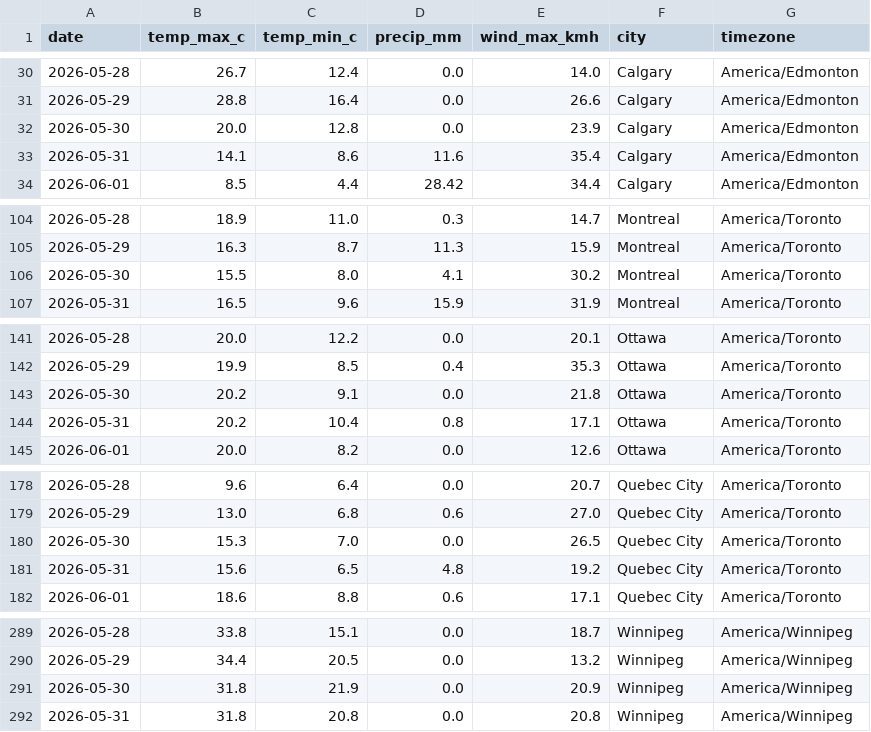
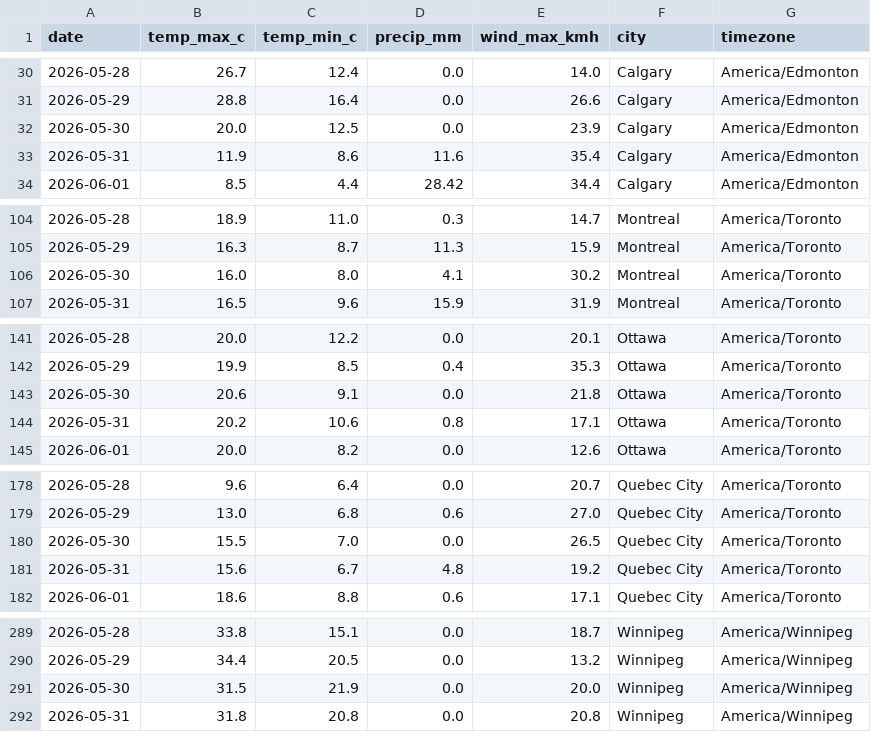
Before and after one commit to imran-ahmed377/autotracker-ai, a CSV file: output/weather_daily.csv, drawn as a sheet; only a part is shown, gaps mark what is left out; the diff covers the shown part only.

```diff
--- a/output/weather_daily.csv
+++ b/output/weather_daily.csv
@@ -31,4 +31,4 @@ date,temp_max_c,temp_min_c,precip_mm,wind_max_kmh,city,timezone
 2026-05-29,28.8,16.4,0.0,26.6,Calgary,America/Edmonton
-2026-05-30,20.0,12.8,0.0,23.9,Calgary,America/Edmonton
-2026-05-31,14.1,8.6,11.6,35.4,Calgary,America/Edmonton
+2026-05-30,20.0,12.5,0.0,23.9,Calgary,America/Edmonton
+2026-05-31,11.9,8.6,11.6,35.4,Calgary,America/Edmonton
 2026-06-01,8.5,4.4,28.42,34.4,Calgary,America/Edmonton
@@ -105,3 +105,3 @@ date,temp_max_c,temp_min_c,precip_mm,wind_max_kmh,city,timezone
 2026-05-29,16.3,8.7,11.3,15.9,Montreal,America/Toronto
-2026-05-30,15.5,8.0,4.1,30.2,Montreal,America/Toronto
+2026-05-30,16.0,8.0,4.1,30.2,Montreal,America/Toronto
 2026-05-31,16.5,9.6,15.9,31.9,Montreal,America/Toronto
@@ -142,4 +142,4 @@ date,temp_max_c,temp_min_c,precip_mm,wind_max_kmh,city,timezone
 2026-05-29,19.9,8.5,0.4,35.3,Ottawa,America/Toronto
-2026-05-30,20.2,9.1,0.0,21.8,Ottawa,America/Toronto
-2026-05-31,20.2,10.4,0.8,17.1,Ottawa,America/Toronto
+2026-05-30,20.6,9.1,0.0,21.8,Ottawa,America/Toronto
+2026-05-31,20.2,10.6,0.8,17.1,Ottawa,America/Toronto
 2026-06-01,20.0,8.2,0.0,12.6,Ottawa,America/Toronto
@@ -179,4 +179,4 @@ date,temp_max_c,temp_min_c,precip_mm,wind_max_kmh,city,timezone
 2026-05-29,13.0,6.8,0.6,27.0,Quebec City,America/Toronto
-2026-05-30,15.3,7.0,0.0,26.5,Quebec City,America/Toronto
-2026-05-31,15.6,6.5,4.8,19.2,Quebec City,America/Toronto
+2026-05-30,15.5,7.0,0.0,26.5,Quebec City,America/Toronto
+2026-05-31,15.6,6.7,4.8,19.2,Quebec City,America/Toronto
 2026-06-01,18.6,8.8,0.6,17.1,Quebec City,America/Toronto
@@ -290,3 +290,3 @@ date,temp_max_c,temp_min_c,precip_mm,wind_max_kmh,city,timezone
 2026-05-29,34.4,20.5,0.0,13.2,Winnipeg,America/Winnipeg
-2026-05-30,31.8,21.9,0.0,20.9,Winnipeg,America/Winnipeg
+2026-05-30,31.5,21.9,0.0,20.0,Winnipeg,America/Winnipeg
 2026-05-31,31.8,20.8,0.0,20.8,Winnipeg,America/Winnipeg
```
Also changed, not shown: 2 edited cells elsewhere in this file, output/weather_observations.csv, 7 other files.
